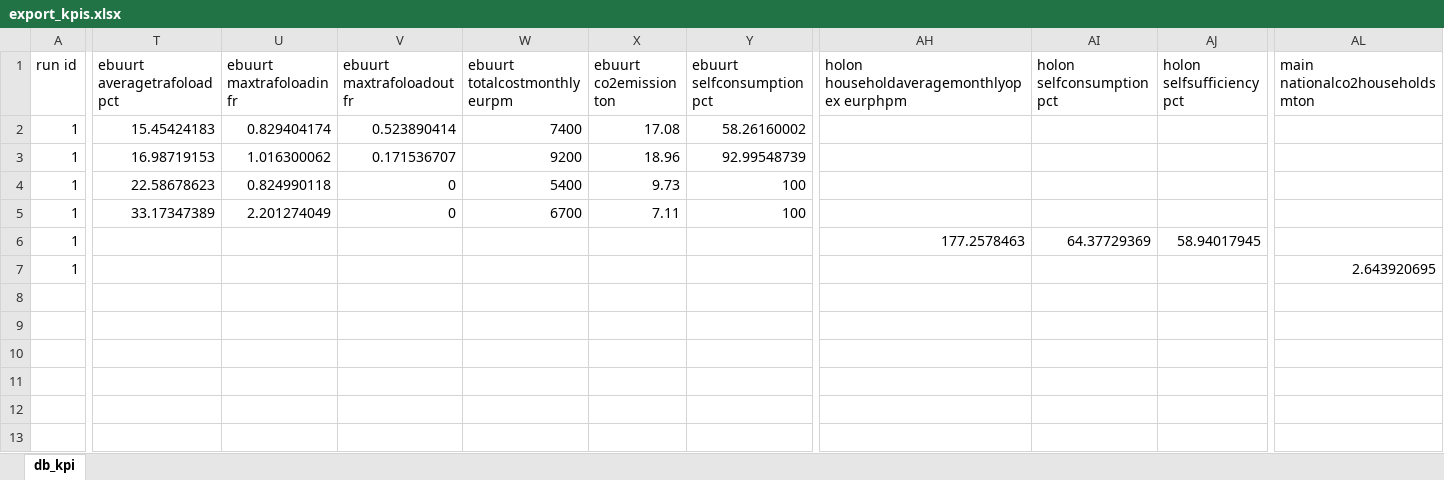
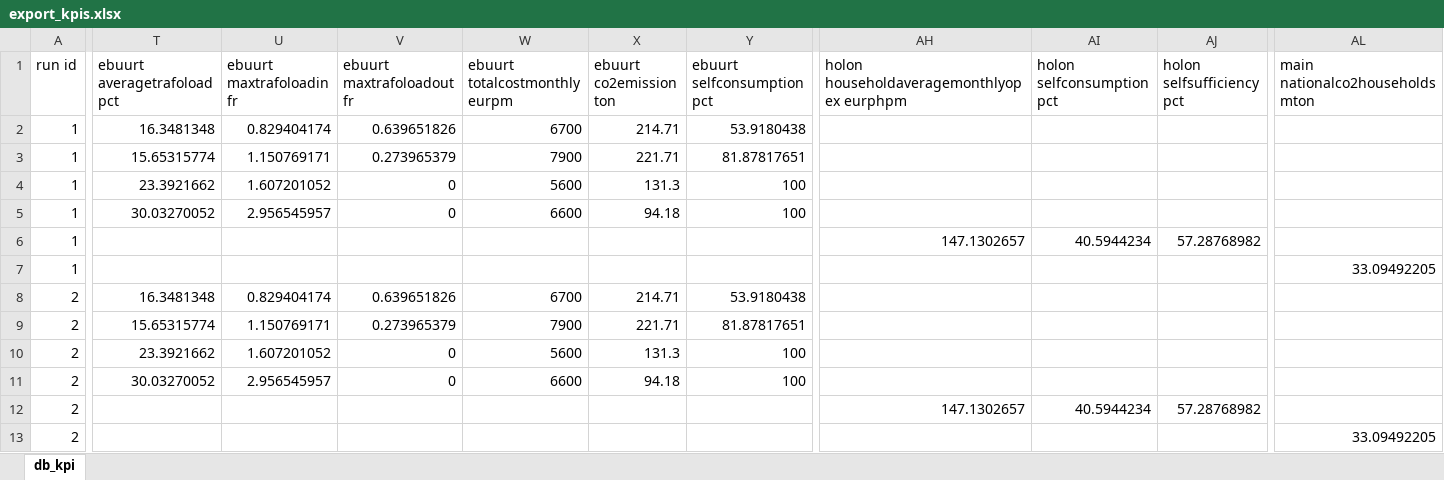
Before and after one commit to Zenmo/HOLON, an Excel workbook: Output/export_kpis.xlsx, sheet db_kpi, drawn as a sheet; only a part is shown, gaps mark what is left out; values as stored, in another font and other column widths than the file's, no borders; rows hold the shown columns only; the diff covers the shown part only; the diff names each change by its address in the sheet, - before the commit and + after, or states it on an @@ line.

```diff
--- a/Output/export_kpis.xlsx (sheet db_kpi)
+++ b/Output/export_kpis.xlsx (sheet db_kpi)
-T2 (ebuurt averagetrafoload pct): 15.45424183
+T2 (ebuurt averagetrafoload pct): 16.3481348
-V2 (ebuurt maxtrafoloadout fr): 0.523890414
+V2 (ebuurt maxtrafoloadout fr): 0.639651826
-W2 (ebuurt totalcostmonthly eurpm): 7400
+W2 (ebuurt totalcostmonthly eurpm): 6700
-X2 (ebuurt co2emission ton): 17.08
+X2 (ebuurt co2emission ton): 214.71
-Y2 (ebuurt selfconsumption pct): 58.26160002
+Y2 (ebuurt selfconsumption pct): 53.9180438
-T3 (ebuurt averagetrafoload pct): 16.98719153
+T3 (ebuurt averagetrafoload pct): 15.65315774
-U3 (ebuurt maxtrafoloadin fr): 1.016300062
+U3 (ebuurt maxtrafoloadin fr): 1.150769171
-V3 (ebuurt maxtrafoloadout fr): 0.171536707
+V3 (ebuurt maxtrafoloadout fr): 0.273965379
-W3 (ebuurt totalcostmonthly eurpm): 9200
+W3 (ebuurt totalcostmonthly eurpm): 7900
-X3 (ebuurt co2emission ton): 18.96
+X3 (ebuurt co2emission ton): 221.71
-Y3 (ebuurt selfconsumption pct): 92.99548739
+Y3 (ebuurt selfconsumption pct): 81.87817651
-T4 (ebuurt averagetrafoload pct): 22.58678623
+T4 (ebuurt averagetrafoload pct): 23.3921662
-U4 (ebuurt maxtrafoloadin fr): 0.824990118
+U4 (ebuurt maxtrafoloadin fr): 1.607201052
-W4 (ebuurt totalcostmonthly eurpm): 5400
+W4 (ebuurt totalcostmonthly eurpm): 5600
-X4 (ebuurt co2emission ton): 9.73
+X4 (ebuurt co2emission ton): 131.3
-T5 (ebuurt averagetrafoload pct): 33.17347389
+T5 (ebuurt averagetrafoload pct): 30.03270052
-U5 (ebuurt maxtrafoloadin fr): 2.201274049
+U5 (ebuurt maxtrafoloadin fr): 2.956545957
-W5 (ebuurt totalcostmonthly eurpm): 6700
+W5 (ebuurt totalcostmonthly eurpm): 6600
-X5 (ebuurt co2emission ton): 7.11
+X5 (ebuurt co2emission ton): 94.18
-AH6: 177.2578463
+AH6: 147.1302657
-AI6 (holon selfconsumption pct): 64.37729369
+AI6 (holon selfconsumption pct): 40.5944234
-AJ6 (holon selfsufficiency pct): 58.94017945
+AJ6 (holon selfsufficiency pct): 57.28768982
-AL7 (main nationalco2households mton): 2.643920695
+AL7 (main nationalco2households mton): 33.09492205
+row 8: 2 | 16.3481348 | 0.829404174 | 0.639651826 | 6700 | 214.71 | 53.9180438
+row 9: 2 | 15.65315774 | 1.150769171 | 0.273965379 | 7900 | 221.71 | 81.87817651
+row 10: 2 | 23.3921662 | 1.607201052 | 0 | 5600 | 131.3 | 100
+row 11: 2 | 30.03270052 | 2.956545957 | 0 | 6600 | 94.18 | 100
+row 12: 2 |  |  |  |  |  |  | 147.1302657 | 40.5944234 | 57.28768982
+row 13: 2 |  |  |  |  |  |  |  |  |  | 33.09492205
```
Also changed, not shown: 1 edited cell elsewhere in this sheet, Data/Carrides.xlsx, 10 other files.
